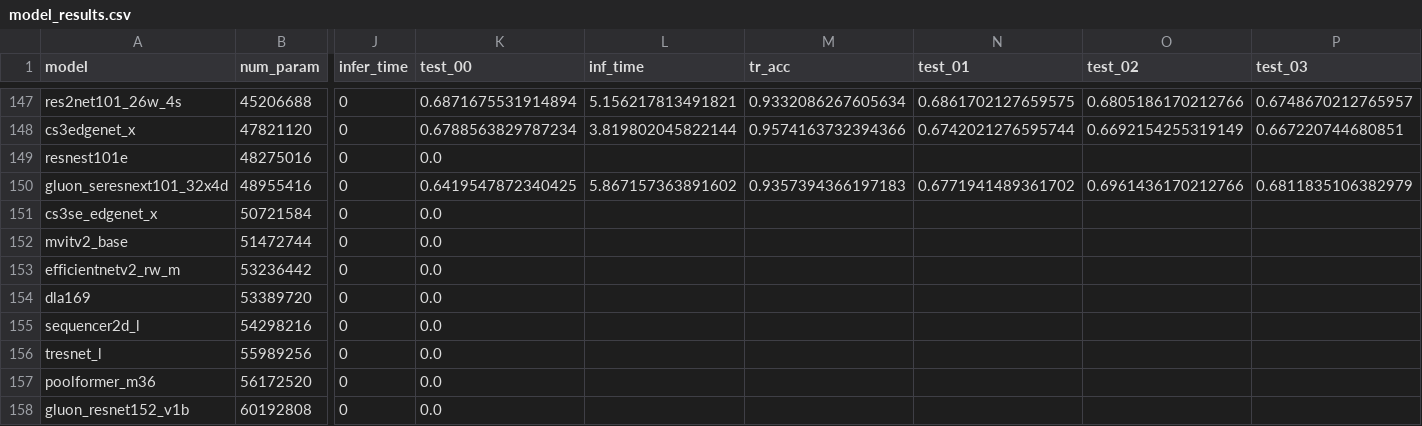
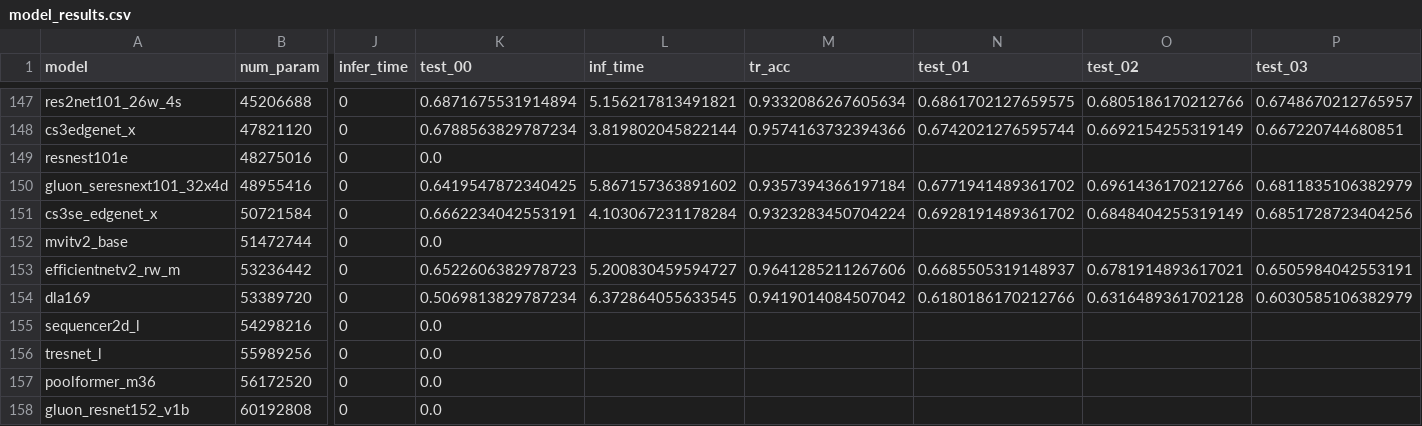
Before and after one commit to raghavian/MIA-Energy, a CSV file: model_results.csv, drawn as a sheet; only a part is shown, gaps mark what is left out; removed rows and columns are numbered as before the commit, all else as after; rows hold the shown columns only; the diff names each change by its address in the sheet, - before the commit and + after, or states it on an @@ line.

Commit message:
Update results

```diff
--- a/model_results.csv
+++ b/model_results.csv
-M150 (tr_acc): 0.9357394366197183
+M150 (tr_acc): 0.9357394366197184
-row 151: cs3se_edgenet_x | 50721584 | 0 | 0.0
+row 151: cs3se_edgenet_x | 50721584 | 0 | 0.6662234042553191 | 4.103067231178284 | 0.9323283450704224 | 0.6928191489361702 | 0.6848404255319149 | 0.6851728723404256
-row 153: efficientnetv2_rw_m | 53236442 | 0 | 0.0
-row 154: dla169 | 53389720 | 0 | 0.0
+row 153: efficientnetv2_rw_m | 53236442 | 0 | 0.6522606382978723 | 5.200830459594727 | 0.9641285211267606 | 0.6685505319148937 | 0.6781914893617021 | 0.6505984042553191
+row 154: dla169 | 53389720 | 0 | 0.5069813829787234 | 6.372864055633545 | 0.9419014084507042 | 0.6180186170212766 | 0.6316489361702128 | 0.6030585106382979
```
